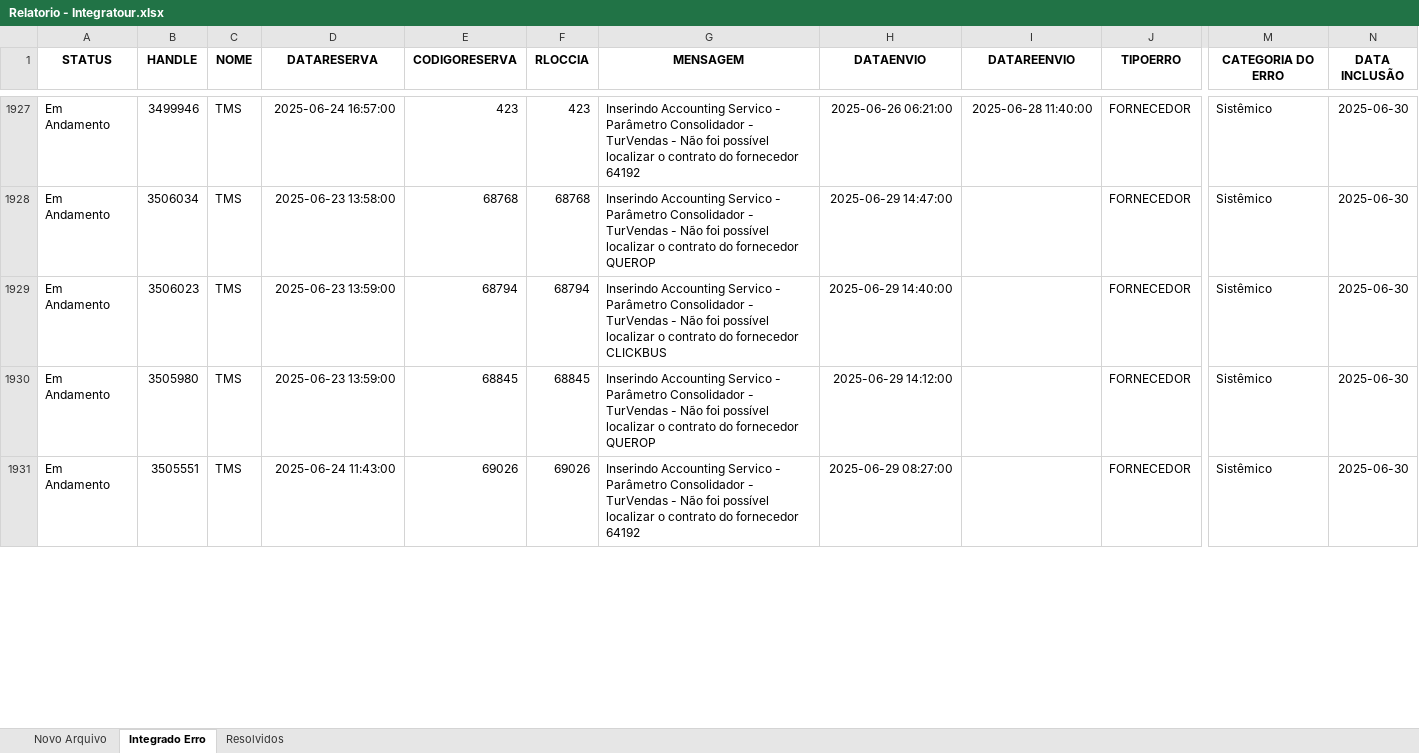
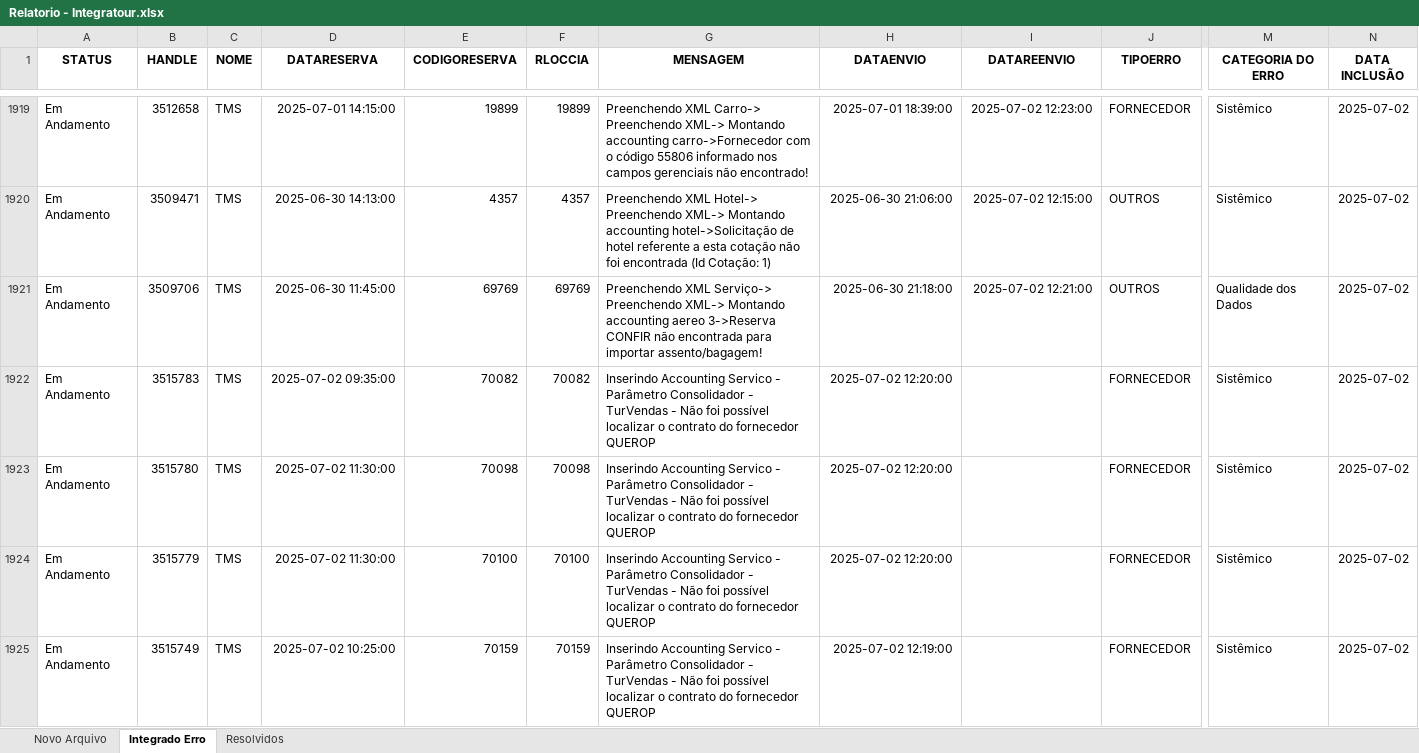
Before and after one commit to igorfreits/projects-analysis-python, an Excel workbook: Integration Quality/Relatorio - Integratour.xlsx, sheet Integrado Erro, drawn as a sheet; only a part is shown, gaps mark what is left out; values as stored, in another font and other column widths than the file's, no borders; addresses are those after the commit; rows hold the shown columns only; the diff covers the shown part only; the diff names each change by its address in the sheet, - before the commit and + after, or states it on an @@ line.

```diff
--- a/Integration Quality/Relatorio - Integratour.xlsx (sheet Integrado Erro)
+++ b/Integration Quality/Relatorio - Integratour.xlsx (sheet Integrado Erro)
-B1919 (HANDLE): 3499946
+B1919 (HANDLE): 3512658
-D1919 (DATARESERVA): 2025-06-24 16:57:00
+D1919 (DATARESERVA): 2025-07-01 14:15:00
-E1919 (CODIGORESERVA): 423
+E1919 (CODIGORESERVA): 19899
-F1919 (RLOCCIA): 423
+F1919 (RLOCCIA): 19899
-G1919 (MENSAGEM): Inserindo Accounting Servico - Parâmetro Consolidador - TurVendas - Não foi possível localizar o contrato do fornecedor 64192
+G1919 (MENSAGEM): Preenchendo XML Carro-> Preenchendo XML-> Montando accounting carro->Fornecedor com o código 55806 informado nos campos gerenciais não encontrado!
-H1919 (DATAENVIO): 2025-06-26 06:21:00
+H1919 (DATAENVIO): 2025-07-01 18:39:00
-I1919 (DATAREENVIO): 2025-06-28 11:40:00
+I1919 (DATAREENVIO): 2025-07-02 12:23:00
-N1919 (DATA INCLUSÃO): 2025-06-30
+N1919 (DATA INCLUSÃO): 2025-07-02
+row 1920: Em Andamento | 3509471 | TMS | 2025-06-30 14:13:00 | 4357 | 4357 | Preenchendo XML Hotel-> Preenchendo XML-> Montando accounting hotel->Solicitação de hotel referente a esta cotação não foi encontrada (Id Cotação: 1) | 2025-06-30 21:06:00 | 2025-07-02 12:15:00 | OUTROS | Sistêmico | 2025-07-02
+row 1921: Em Andamento | 3509706 | TMS | 2025-06-30 11:45:00 | 69769 | 69769 | Preenchendo XML Serviço-> Preenchendo XML-> Montando accounting aereo 3->Reserva CONFIR não encontrada para importar assento/bagagem! | 2025-06-30 21:18:00 | 2025-07-02 12:21:00 | OUTROS | Qualidade dos Dados | 2025-07-02
-B1922 (HANDLE): 3506034
+B1922 (HANDLE): 3515783
-D1922 (DATARESERVA): 2025-06-23 13:58:00
+D1922 (DATARESERVA): 2025-07-02 09:35:00
-E1922 (CODIGORESERVA): 68768
+E1922 (CODIGORESERVA): 70082
-F1922 (RLOCCIA): 68768
+F1922 (RLOCCIA): 70082
-H1922 (DATAENVIO): 2025-06-29 14:47:00
+H1922 (DATAENVIO): 2025-07-02 12:20:00
-N1922:N1925 (DATA INCLUSÃO): 2025-06-30
+N1922:N1925 (DATA INCLUSÃO): 2025-07-02
-B1923 (HANDLE): 3506023
+B1923 (HANDLE): 3515780
-D1923:D1924 (DATARESERVA): 2025-06-23 13:59:00
+D1923:D1924 (DATARESERVA): 2025-07-02 11:30:00
-E1923 (CODIGORESERVA): 68794
+E1923 (CODIGORESERVA): 70098
-F1923 (RLOCCIA): 68794
+F1923 (RLOCCIA): 70098
-G1923 (MENSAGEM): …do fornecedor CLICKBUS
+G1923 (MENSAGEM): …do fornecedor QUEROP
-H1923 (DATAENVIO): 2025-06-29 14:40:00
+H1923 (DATAENVIO): 2025-07-02 12:20:00
-B1924 (HANDLE): 3505980
+B1924 (HANDLE): 3515779
-E1924 (CODIGORESERVA): 68845
+E1924 (CODIGORESERVA): 70100
-F1924 (RLOCCIA): 68845
+F1924 (RLOCCIA): 70100
-H1924 (DATAENVIO): 2025-06-29 14:12:00
+H1924 (DATAENVIO): 2025-07-02 12:20:00
-B1925 (HANDLE): 3505551
+B1925 (HANDLE): 3515749
-D1925 (DATARESERVA): 2025-06-24 11:43:00
+D1925 (DATARESERVA): 2025-07-02 10:25:00
-E1925 (CODIGORESERVA): 69026
+E1925 (CODIGORESERVA): 70159
-F1925 (RLOCCIA): 69026
+F1925 (RLOCCIA): 70159
-G1925 (MENSAGEM): …do fornecedor 64192
+G1925 (MENSAGEM): …do fornecedor QUEROP
-H1925 (DATAENVIO): 2025-06-29 08:27:00
+H1925 (DATAENVIO): 2025-07-02 12:19:00
```
Also changed, not shown: 43 added rows, 45 removed rows and 70 edited cells elsewhere in this sheet, sheet Novo Arquivo, sheet Resolvidos, 5 other files.
